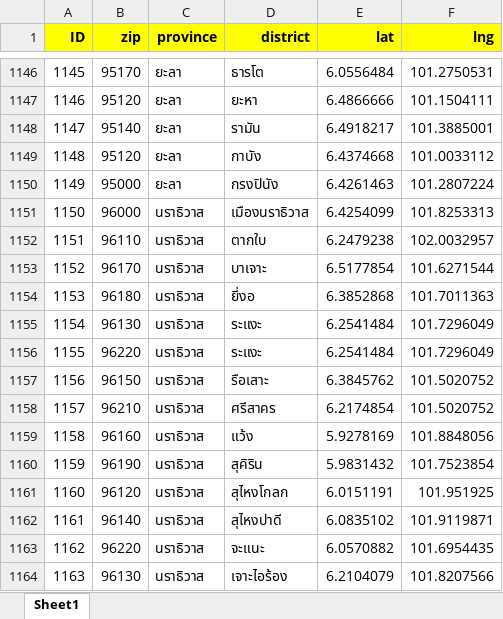
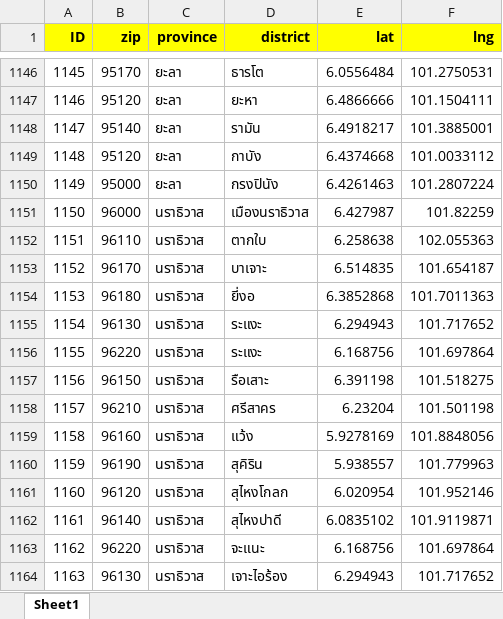
Before and after one commit to rathpanyowat/Thai-zip-code-latitude-and-longitude, an Excel workbook: data.xlsx, sheet Sheet1, drawn as a sheet; only a part is shown, gaps mark what is left out; values as stored, in another font and other column widths than the file's, no borders; the diff names each change by its address in the sheet, - before the commit and + after, or states it on an @@ line.

Commit message:
แก้ไข latitude , longitude ของที่ทำการไปรษณีย์ในจังหวัดนราธิวาส

```diff
--- a/data.xlsx (sheet Sheet1)
+++ b/data.xlsx (sheet Sheet1)
-E1151 (lat): 6.4254099
+E1151 (lat): 6.427987
-F1151 (lng): 101.8253313
+F1151 (lng): 101.82259
-E1152 (lat): 6.2479238
+E1152 (lat): 6.258638
-F1152 (lng): 102.0032957
+F1152 (lng): 102.055363
-E1153 (lat): 6.5177854
+E1153 (lat): 6.514835
-F1153 (lng): 101.6271544
+F1153 (lng): 101.654187
-E1155 (lat): 6.2541484
+E1155 (lat): 6.294943
-F1155 (lng): 101.7296049
+F1155 (lng): 101.717652
-E1156 (lat): 6.2541484
+E1156 (lat): 6.168756
-F1156 (lng): 101.7296049
+F1156 (lng): 101.697864
-E1157 (lat): 6.3845762
+E1157 (lat): 6.391198
-F1157 (lng): 101.5020752
+F1157 (lng): 101.518275
-E1158 (lat): 6.2174854
+E1158 (lat): 6.23204
-F1158 (lng): 101.5020752
+F1158 (lng): 101.501198
-E1160 (lat): 5.9831432
+E1160 (lat): 5.938557
-F1160 (lng): 101.7523854
+F1160 (lng): 101.779963
-E1161 (lat): 6.0151191
+E1161 (lat): 6.020954
-F1161 (lng): 101.951925
+F1161 (lng): 101.952146
-E1163 (lat): 6.0570882
+E1163 (lat): 6.168756
-F1163 (lng): 101.6954435
+F1163 (lng): 101.697864
-E1164 (lat): 6.2104079
+E1164 (lat): 6.294943
-F1164 (lng): 101.8207566
+F1164 (lng): 101.717652
```
